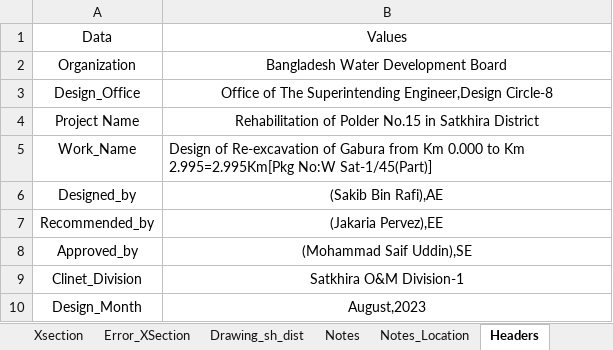
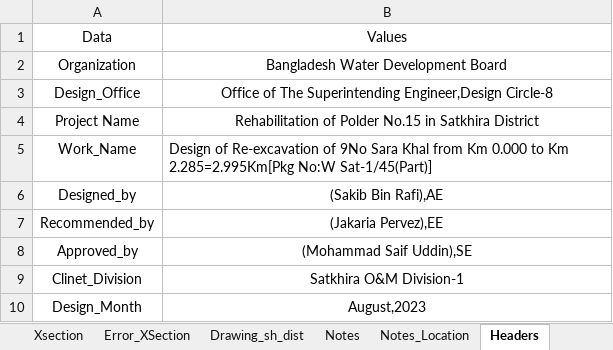
Before and after one commit to dc8r207r201/Design-Circle-8, an Excel workbook: Satakhira_DIV_I/FY_23_24/Khal/Khal Data Pol-15/Satkhira all Data/Sora_9_ Input_ Output/Sora_9_Khal_Combimed_input.xlsx, sheet Headers, drawn as a sheet; values as stored, in another font and other column widths than the file's, no borders; the diff names each change by its address in the sheet, - before the commit and + after, or states it on an @@ line.

Commit message:
9No Sara Khal uploaded
9No Sara Khal uploaded

```diff
--- a/Satakhira_DIV_I/FY_23_24/Khal/Khal Data Pol-15/Satkhira all Data/Sora_9_ Input_ Output/Sora_9_Khal_Combimed_input.xlsx (sheet Headers)
+++ b/Satakhira_DIV_I/FY_23_24/Khal/Khal Data Pol-15/Satkhira all Data/Sora_9_ Input_ Output/Sora_9_Khal_Combimed_input.xlsx (sheet Headers)
-B5: …Re-excavation of Gabura from Km 0.000 to Km 2.995=2.995Km[Pkg No:W Sat-1/45(Part)]
+B5: …Re-excavation of 9No Sara Khal from Km 0.000 to Km 2.285=2.995Km[Pkg No:W Sat-1/45(Part)]
```
Also changed, not shown: sheet Combined, sheet LS, sheet Xsection, sheet Drawing_Sheet, sheet LSection, hidden cells, Satakhira_DIV_I/FY_23_24/Khal/Khal Data Pol-15/Satkhira all Data/Khal_Hydrologic_Calculation.xlsx, 5 other files.
